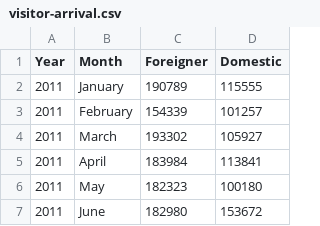
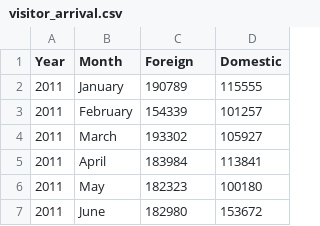
Before and after one commit to jentz2909/COS30045_Data-Visualisation, a CSV file: data/visitor_arrival.csv (was data/visitor-arrival.csv), drawn as a sheet; only a part is shown.

```diff
--- a/data/visitor-arrival.csv
+++ b/data/visitor_arrival.csv
@@ -1,2 +1,2 @@
-Year,Month,Foreigner,Domestic
+Year,Month,Foreign,Domestic
 2011,January,190789,115555
```
Also changed, not shown: 3 other files.
